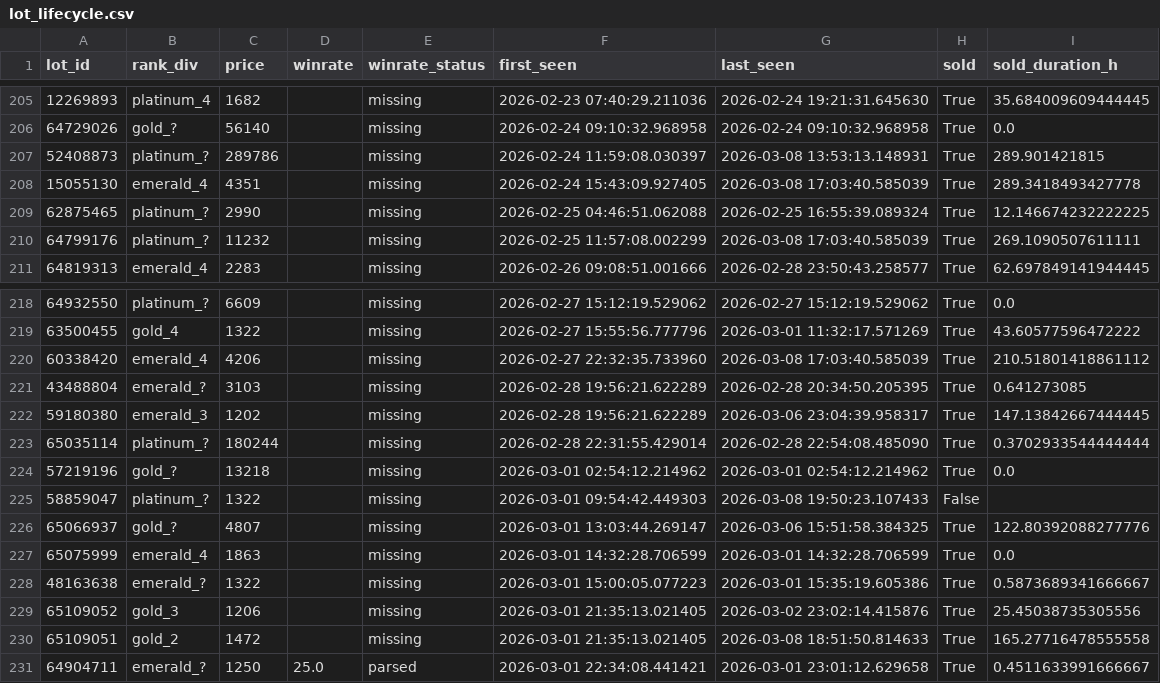
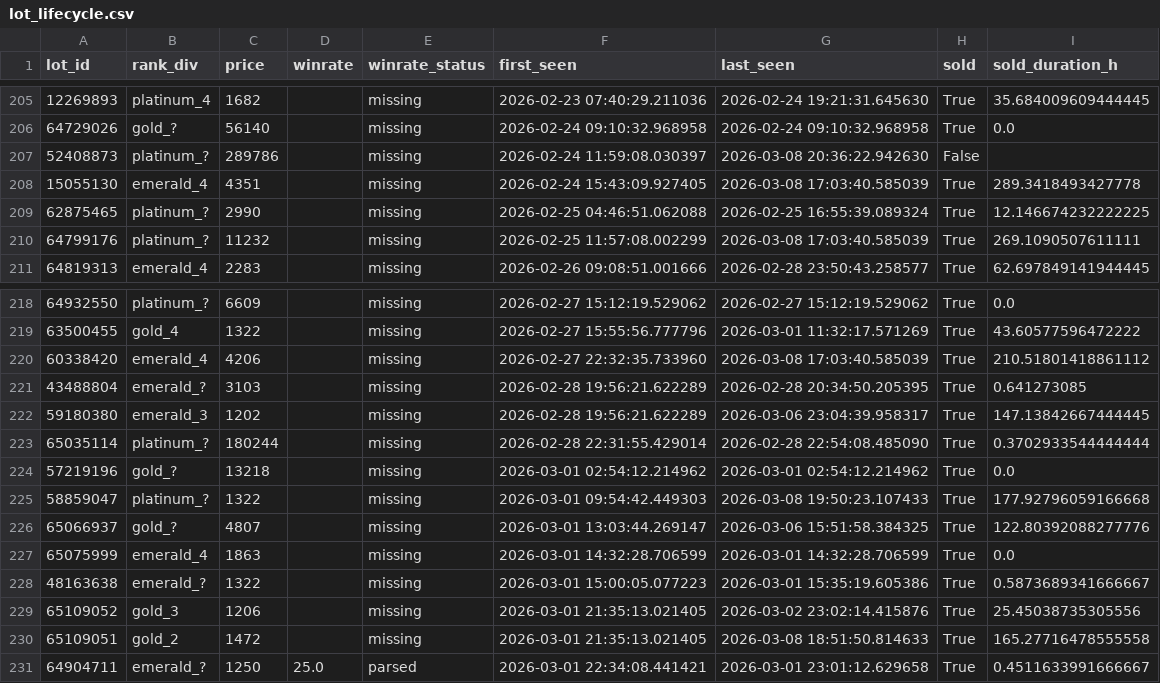
Before and after one commit to bel1k66/funpay-tracker, a CSV file: lot_lifecycle.csv, drawn as a sheet; only a part is shown, gaps mark what is left out; the diff covers the shown part only.

```diff
--- a/lot_lifecycle.csv
+++ b/lot_lifecycle.csv
@@ -206,3 +206,3 @@ lot_id,rank_div,price,winrate,winrate_status,first_seen,last_seen,sold,sold_dura
 64729026,gold_?,56140,,missing,2026-02-24 09:10:32.968958,2026-02-24 09:10:32.968958,True,0.0
-52408873,platinum_?,289786,,missing,2026-02-24 11:59:08.030397,2026-03-08 13:53:13.148931,True,289.901421815
+52408873,platinum_?,289786,,missing,2026-02-24 11:59:08.030397,2026-03-08 20:36:22.942630,False,
 15055130,emerald_4,4351,,missing,2026-02-24 15:43:09.927405,2026-03-08 17:03:40.585039,True,289.3418493427778
@@ -224,3 +224,3 @@ lot_id,rank_div,price,winrate,winrate_status,first_seen,last_seen,sold,sold_dura
 57219196,gold_?,13218,,missing,2026-03-01 02:54:12.214962,2026-03-01 02:54:12.214962,True,0.0
-58859047,platinum_?,1322,,missing,2026-03-01 09:54:42.449303,2026-03-08 19:50:23.107433,False,
+58859047,platinum_?,1322,,missing,2026-03-01 09:54:42.449303,2026-03-08 19:50:23.107433,True,177.92796059166668
 65066937,gold_?,4807,,missing,2026-03-01 13:03:44.269147,2026-03-06 15:51:58.384325,True,122.80392088277776
```
Also changed, not shown: 30 edited cells elsewhere in this file.
